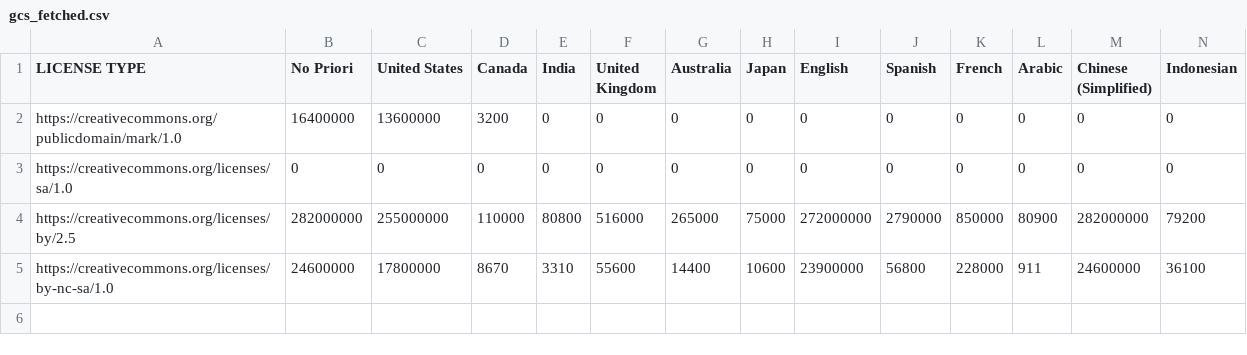
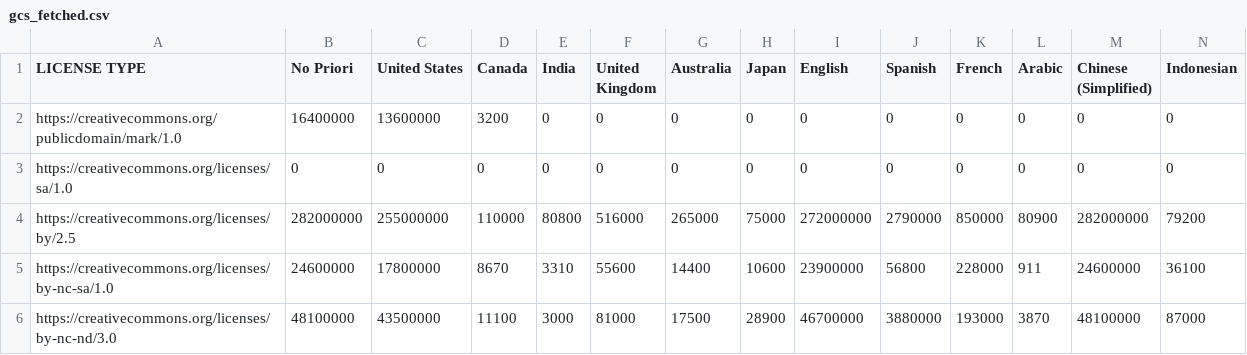
Before and after one commit to creativecommons/quantifying, a CSV file: data/2024Q4/1-fetch/gcs_fetched.csv, drawn as a sheet; the diff names each change by its address in the sheet, - before the commit and + after, or states it on an @@ line.

```diff
--- a/data/2024Q4/1-fetch/gcs_fetched.csv
+++ b/data/2024Q4/1-fetch/gcs_fetched.csv
+row 6: https://creativecommons.org/licenses/by-nc-nd/3.0 | 48100000 | 43500000 | 11100 | 3000 | 81000 | 17500 | 28900 | 46700000 | 3880000 | 193000 | 3870 | 48100000 | 87000
```
Also changed, not shown: 1 other file.
